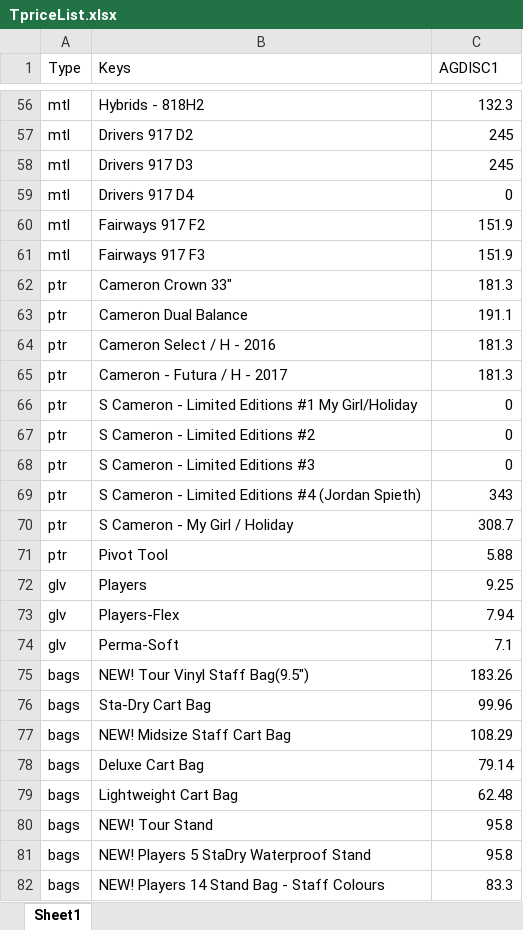
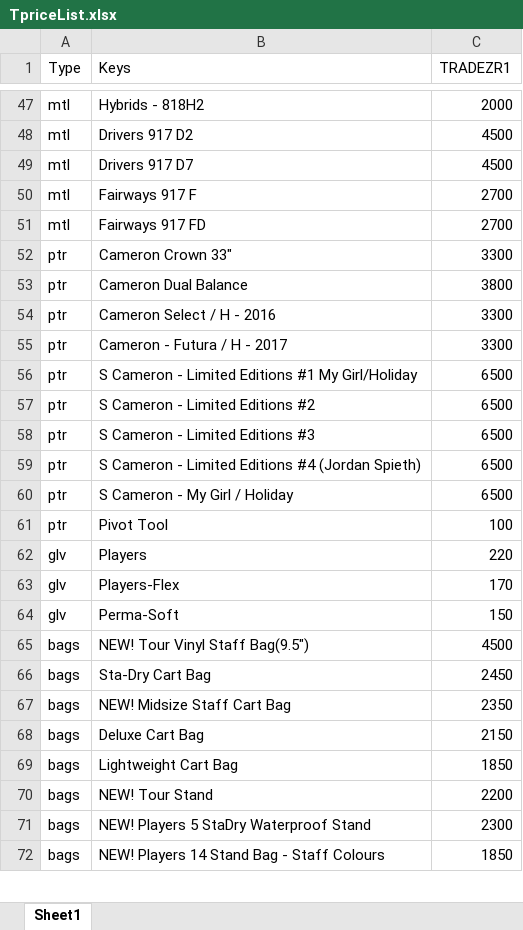
Before and after one commit to pitos007/AcuPrice, an Excel workbook: src/FileContainer/TpriceList.xlsx, sheet Sheet1, drawn as a sheet; only a part is shown, gaps mark what is left out; values as stored, in another font and other column widths than the file's, no borders; removed rows and columns are numbered as before the commit, all else as after; the diff covers the shown part only; the diff names each change by its address in the sheet, - before the commit and + after, or states it on an @@ line.

```diff
--- a/src/FileContainer/TpriceList.xlsx (sheet Sheet1)
+++ b/src/FileContainer/TpriceList.xlsx (sheet Sheet1)
-C1: AGDISC1
+C1: TRADEZR1
-C47 (TRADEZR1): 132.3
+C47 (TRADEZR1): 2000
-C48:C49 (TRADEZR1): 245
+C48:C49 (TRADEZR1): 4500
-B49 (Keys): Drivers 917 D3
+B49 (Keys): Drivers 917 D7
-row 59: mtl | Drivers 917 D4 | 0
-B50 (Keys): Fairways 917 F2
+B50 (Keys): Fairways 917 F
-C50:C51 (TRADEZR1): 151.9
+C50:C51 (TRADEZR1): 2700
-B51 (Keys): Fairways 917 F3
+B51 (Keys): Fairways 917 FD
-C52 (TRADEZR1): 181.3
+C52 (TRADEZR1): 3300
-C53 (TRADEZR1): 191.1
+C53 (TRADEZR1): 3800
-C54:C55 (TRADEZR1): 181.3
+C54:C55 (TRADEZR1): 3300
-C56:C58 (TRADEZR1): 0
+C56:C58 (TRADEZR1): 6500
-C59 (TRADEZR1): 343
+C59 (TRADEZR1): 6500
-C60 (TRADEZR1): 308.7
+C60 (TRADEZR1): 6500
-C61 (TRADEZR1): 5.88
+C61 (TRADEZR1): 100
-C62 (TRADEZR1): 9.25
+C62 (TRADEZR1): 220
-C63 (TRADEZR1): 7.94
+C63 (TRADEZR1): 170
-C64 (TRADEZR1): 7.1
+C64 (TRADEZR1): 150
-C65 (TRADEZR1): 183.26
+C65 (TRADEZR1): 4500
-C66 (TRADEZR1): 99.96
+C66 (TRADEZR1): 2450
-C67 (TRADEZR1): 108.29
+C67 (TRADEZR1): 2350
-C68 (TRADEZR1): 79.14
+C68 (TRADEZR1): 2150
-C69 (TRADEZR1): 62.48
+C69 (TRADEZR1): 1850
-C70 (TRADEZR1): 95.8
+C70 (TRADEZR1): 2200
-C71 (TRADEZR1): 95.8
+C71 (TRADEZR1): 2300
-C72 (TRADEZR1): 83.3
+C72 (TRADEZR1): 1850
```
Also changed, not shown: 24 removed rows and 98 edited cells elsewhere in this sheet, 10 other files.
